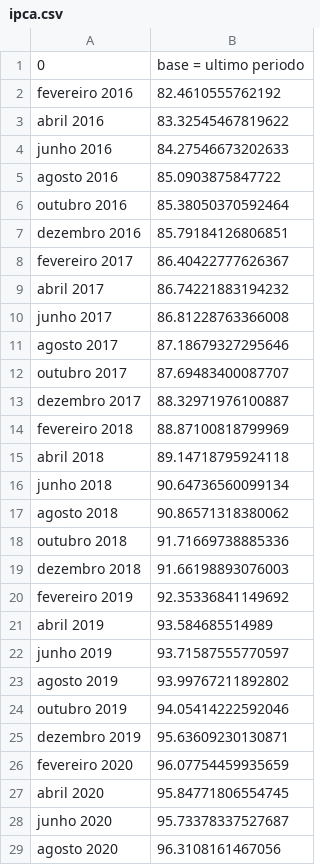
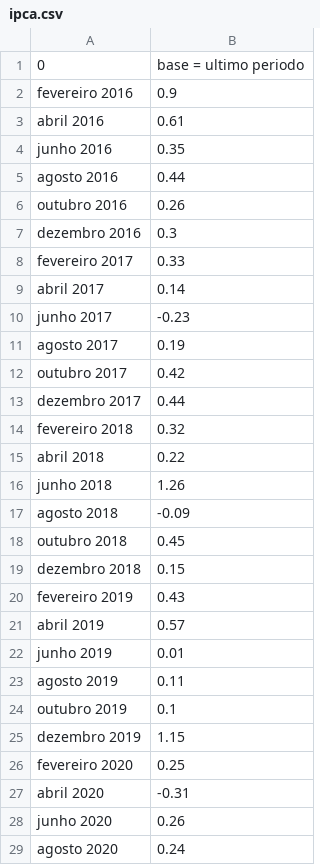
Before and after one commit to yanprada/platform-curiocidades, a CSV file: notebook/bases_brutas/ipca/ipca.csv, drawn as a sheet; only a part is shown; the diff covers the shown part only.

```diff
--- a/notebook/bases_brutas/ipca/ipca.csv
+++ b/notebook/bases_brutas/ipca/ipca.csv
@@ -1,29 +1,29 @@
 0,base = ultimo periodo
-fevereiro 2016,82.4610555762192
-abril 2016,83.32545467819622
-junho 2016,84.27546673202633
-agosto 2016,85.0903875847722
-outubro 2016,85.38050370592464
-dezembro 2016,85.79184126806851
-fevereiro 2017,86.40422777626367
-abril 2017,86.74221883194232
-junho 2017,86.81228763366008
-agosto 2017,87.18679327295646
-outubro 2017,87.69483400087707
-dezembro 2017,88.32971976100887
-fevereiro 2018,88.87100818799969
-abril 2018,89.14718795924118
-junho 2018,90.64736560099134
-agosto 2018,90.86571318380062
-outubro 2018,91.71669738885336
-dezembro 2018,91.66198893076003
-fevereiro 2019,92.35336841149692
-abril 2019,93.584685514989
-junho 2019,93.71587555770597
-agosto 2019,93.99767211892802
-outubro 2019,94.05414222592046
-dezembro 2019,95.63609230130871
-fevereiro 2020,96.07754459935659
-abril 2020,95.84771806554745
-junho 2020,95.73378337527687
-agosto 2020,96.3108161467056
+fevereiro 2016,0.9
+abril 2016,0.61
+junho 2016,0.35
+agosto 2016,0.44
+outubro 2016,0.26
+dezembro 2016,0.3
+fevereiro 2017,0.33
+abril 2017,0.14
+junho 2017,-0.23
+agosto 2017,0.19
+outubro 2017,0.42
+dezembro 2017,0.44
+fevereiro 2018,0.32
+abril 2018,0.22
+junho 2018,1.26
+agosto 2018,-0.09
+outubro 2018,0.45
+dezembro 2018,0.15
+fevereiro 2019,0.43
+abril 2019,0.57
+junho 2019,0.01
+agosto 2019,0.11
+outubro 2019,0.1
+dezembro 2019,1.15
+fevereiro 2020,0.25
+abril 2020,-0.31
+junho 2020,0.26
+agosto 2020,0.24
```
Also changed, not shown: 1 edited cell elsewhere in this file, 6 other files.
